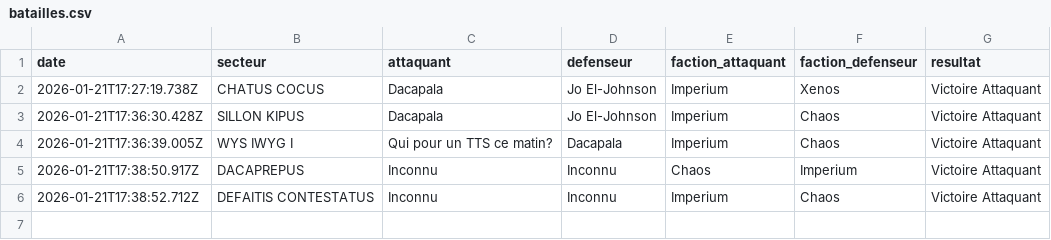
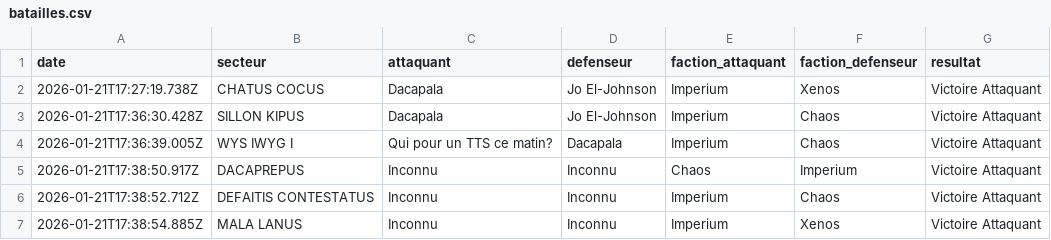
Before and after one commit to BobywanCompensator/CampagneCompensatorMark1, a CSV file: data/batailles.csv, drawn as a sheet; the diff names each change by its address in the sheet, - before the commit and + after, or states it on an @@ line.

Commit message:
Nouvelle bataille

```diff
--- a/data/batailles.csv
+++ b/data/batailles.csv
+row 7: 2026-01-21T17:38:54.885Z | MALA LANUS | Inconnu | Inconnu | Imperium | Xenos | Victoire Attaquant
```
